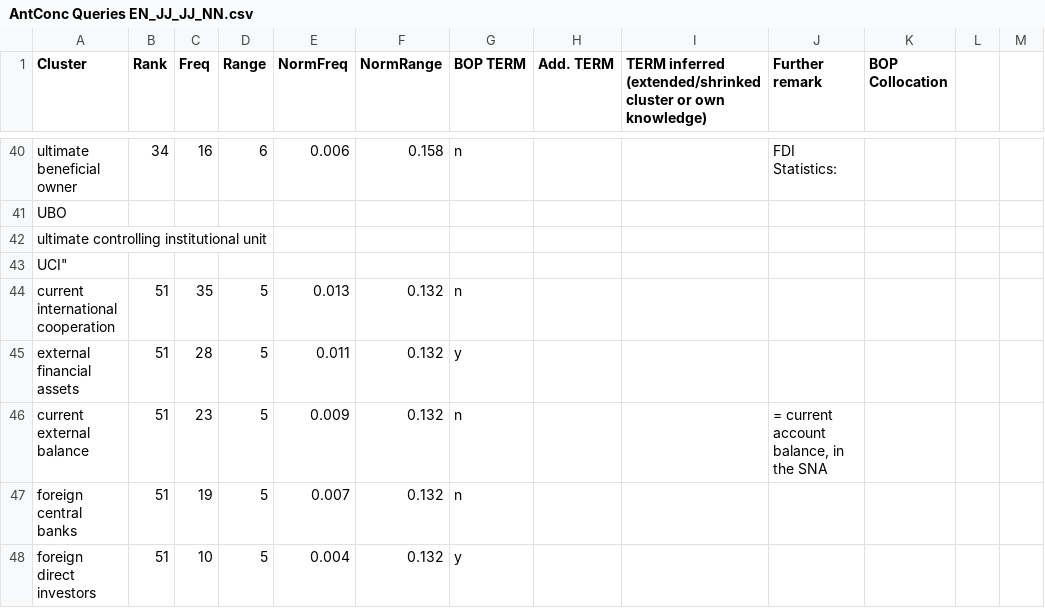
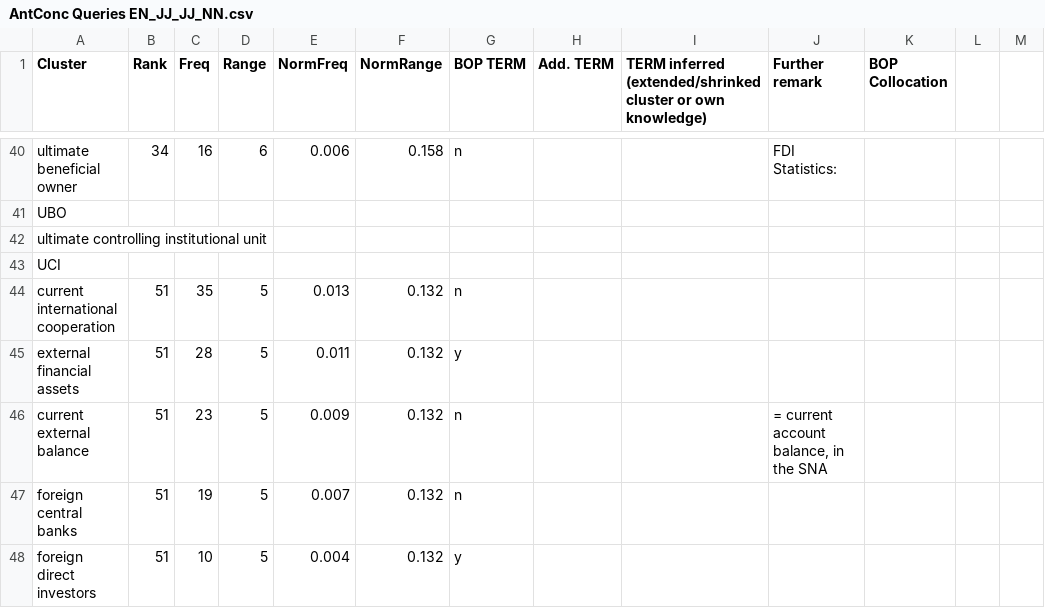
Before and after one commit to SCarsenty/Ontology-based-terminology-of-the-BOP, a CSV file: Corpus/Queries on English corpus/AntConc Queries EN_JJ_JJ_NN.csv, drawn as a sheet; only a part is shown, gaps mark what is left out.

Commit message:
Update AntConc Queries EN_JJ_JJ_NN.csv

```diff
--- a/Corpus/Queries on English corpus/AntConc Queries EN_JJ_JJ_NN.csv
+++ b/Corpus/Queries on English corpus/AntConc Queries EN_JJ_JJ_NN.csv
@@ -42,3 +42,3 @@ UBO;
 ultimate controlling institutional unit;
-UCI";;;
+UCI;;;
 current international cooperation;51;35;5;0.013;0.132;n;;;;;;
```
